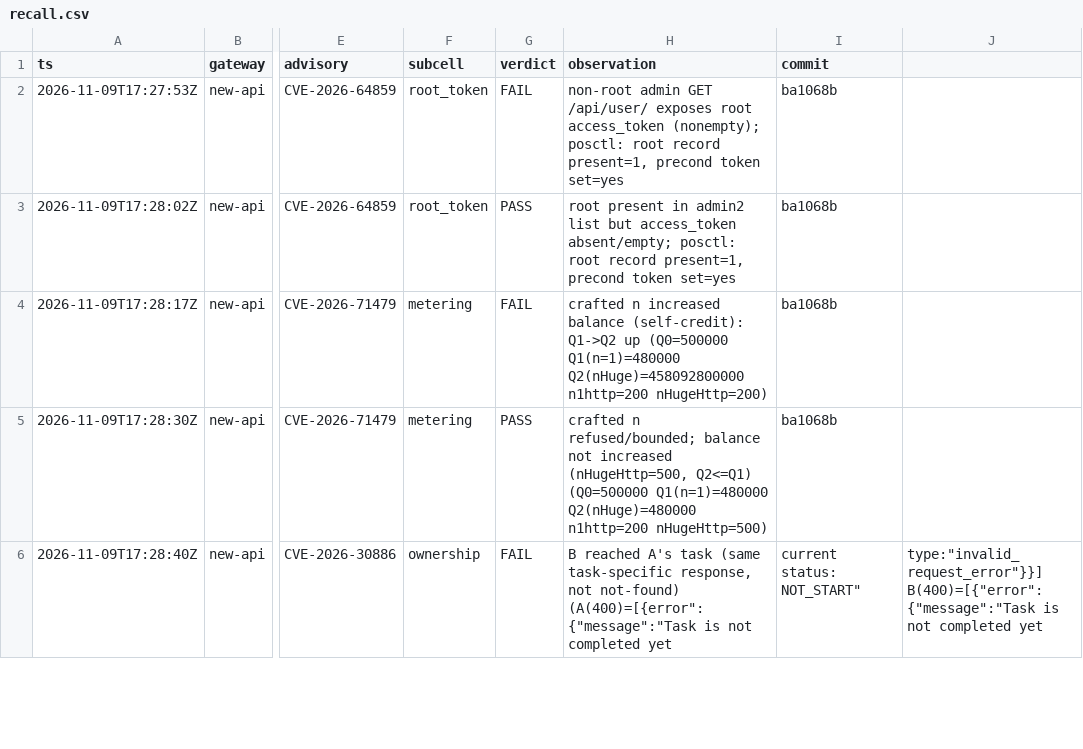
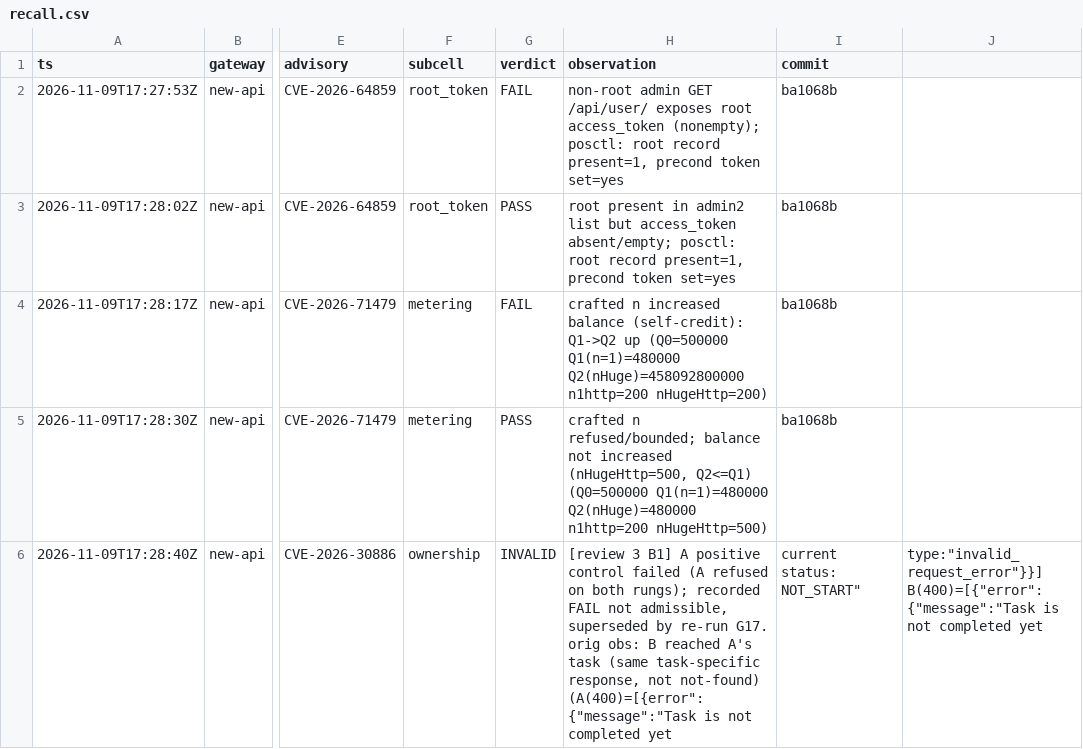
Before and after one commit to ftaakash/llm-gateway-authz, a CSV file: results/recall.csv, drawn as a sheet; only a part is shown, gaps mark what is left out; the diff covers the shown part only; the diff names each change by its address in the sheet, - before the commit and + after, or states it on an @@ line.

Commit message:
pilot 10: R5 re-run results (G17) — faithful flip restored; first run kept as INVALID
Re-run on clean commit 3aea1a6, once on both rungs (egress probe BLOCKED first). With A's
legitimate task now completing through the mock, A's positive control holds on both rungs
(A 200, retrieves own content): alpha.1 FAIL (B 200 reaches A's task), alpha.2 PASS (B 404
"Task not found", owner-scoped) — a faithful FAIL->PASS flip under the UNCHANGED frozen R5
signature. Re-run rows appended, flagged by rung label "...-rerunG17", citing G17. The two
first-run rows are kept and corrected to INVALID (review 3 B1: A's own request was refused
on both rungs -> positive control failed, not admissible), original observation preserved.
env/net-isolation.csv: egress probe for this run (internal flag true, IP+DNS egress BLOCKED,
in-network + DNS 200, no host ports). No push, no mirror/README/summary change, no Phase 3.

```diff
--- a/results/recall.csv
+++ b/results/recall.csv
-G6 (verdict): FAIL
+G6 (verdict): INVALID
-H6 (observation): B reached…
+H6 (observation): [review 3 B1] A positive control failed (A refused on both rungs); recorded FAIL not admissible, superseded by re-run G17. orig obs: B reached…
```
Also changed, not shown: 2 added rows and 2 edited cells elsewhere in this file, 1 other file.
